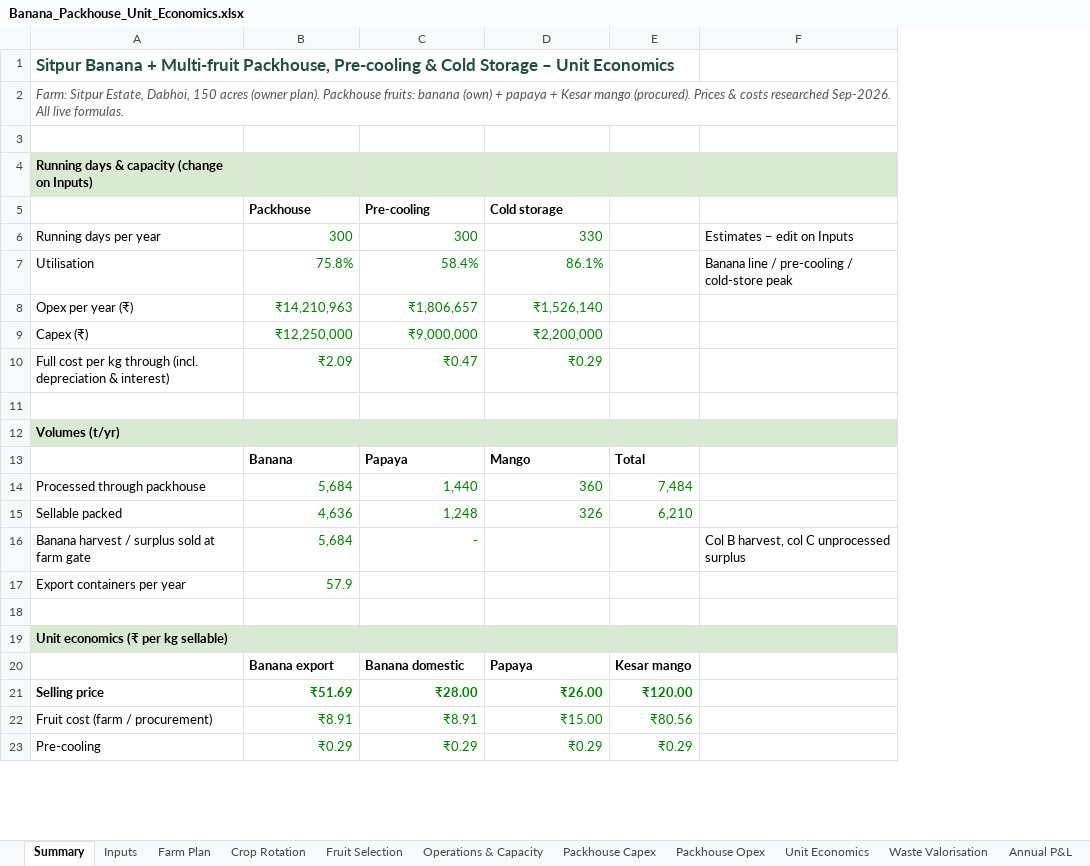
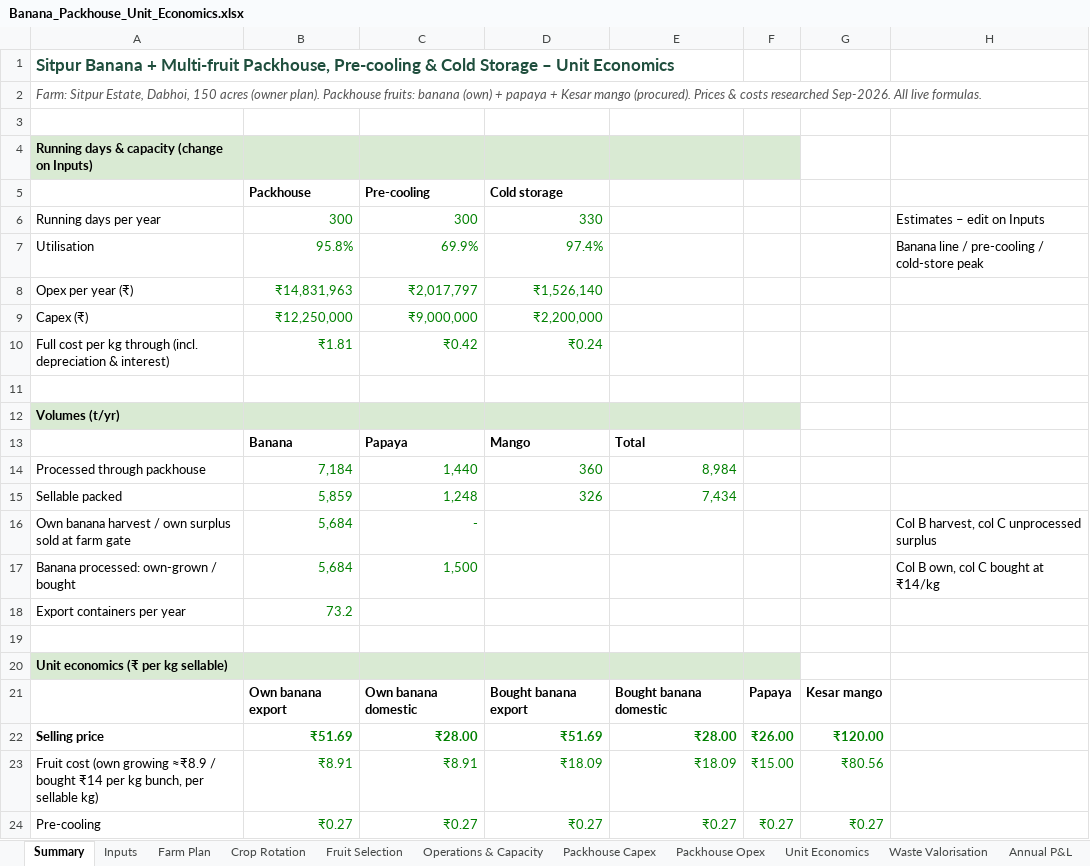
Before and after one commit to saumyakumar738-crypt/test, an Excel workbook: Banana_Packhouse_Unit_Economics.xlsx, sheet Summary, drawn as a sheet; only a part is shown; values as stored, in another font and other column widths than the file's, no borders; removed rows and columns are numbered as before the commit, all else as after; the diff covers the shown part only; the diff names each change by its address in the sheet, - before the commit and + after, or states it on an @@ line.

```diff
--- a/Banana_Packhouse_Unit_Economics.xlsx (sheet Summary)
+++ b/Banana_Packhouse_Unit_Economics.xlsx (sheet Summary)
+column E, rows 13-15: Total | 8,984 | 7,434; rows 22-24: ₹28.00 | ₹18.09 | ₹0.27
+column F, rows 22-24: ₹26.00 | ₹15.00 | ₹0.27
-G4:H4 fill: #D9EAD3
+G4:H4 fill: none
-B7 (Packhouse): 75.8%
+B7 (Packhouse): 95.8%
-C7 (Pre-cooling): 58.4%
+C7 (Pre-cooling): 69.9%
-D7 (Cold storage): 86.1%
+D7 (Cold storage): 97.4%
-B8 (Packhouse): ₹14,210,963
+B8 (Packhouse): ₹14,831,963
-C8 (Pre-cooling): ₹1,806,657
+C8 (Pre-cooling): ₹2,017,797
-B10 (Packhouse): ₹2.09
+B10 (Packhouse): ₹1.81
-C10 (Pre-cooling): ₹0.47
+C10 (Pre-cooling): ₹0.42
-D10 (Cold storage): ₹0.29
+D10 (Cold storage): ₹0.24
-G12:H12 fill: #D9EAD3
+G12:H12 fill: none
-G13: Total
+G13: (empty)
-B14 (Packhouse): 5,684
+B14 (Packhouse): 7,184
-G14: 7,484
+G14: (empty)
-B15 (Packhouse): 4,636
+B15 (Packhouse): 5,859
-G15: 6,210
+G15: (empty)
-A16: Banana harvest / surplus sold…
+A16: Own banana harvest / own surplus sold…
+row 17: Banana processed: own-grown / bought | 5,684 | 1,500 |  |  |  |  | Col B own, col C bought at ₹14/kg
-B18 (Packhouse): 57.9
+B18 (Packhouse): 73.2
-G20:H20 fill: #D9EAD3
+G20:H20 fill: none
-row 20:  | Banana export | Banana domestic | Papaya | Kesar mango
+row 21:  | Own banana export | Own banana domestic | Bought banana export | Bought banana domestic | Papaya | Kesar mango
-D22 (Cold storage): ₹26.00
+D22 (Cold storage): ₹51.69
-A23: Fruit cost (farm / procurement)
+A23: Fruit cost (own growing ≈₹8.9 / bought ₹14 per kg bunch, per sellable kg)
-D23 (Cold storage): ₹15.00
+D23 (Cold storage): ₹18.09
-B24 (Packhouse): ₹0.29
+B24 (Packhouse): ₹0.27
-C24 (Pre-cooling): ₹0.29
+C24 (Pre-cooling): ₹0.27
-D24 (Cold storage): ₹0.29
+D24 (Cold storage): ₹0.27
-G24: ₹0.29
+G24: ₹0.27
```
Also changed, not shown: 40 edited cells, cell formats and merged cells elsewhere in this sheet, sheet Unit Economics, sheet Annual P&L, sheet Operations & Capacity, sheet Inputs, sheet Packhouse Opex, sheet Waste Valorisation, 1 more sheet, formulas that keep their value.
